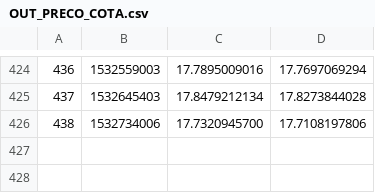
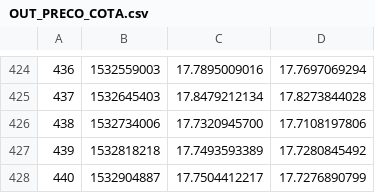
Before and after one commit to filhohao/Reports, a CSV file: OUT_PRECO_COTA.csv, drawn as a sheet; only a part is shown, gaps mark what is left out; the diff names each change by its address in the sheet, - before the commit and + after, or states it on an @@ line.

Commit message:
latest update

```diff
--- a/OUT_PRECO_COTA.csv
+++ b/OUT_PRECO_COTA.csv
+row 427: 439 | 1532818218 | 17.7493593389 | 17.7280845492
+row 428: 440 | 1532904887 | 17.7504412217 | 17.7276890799
```
